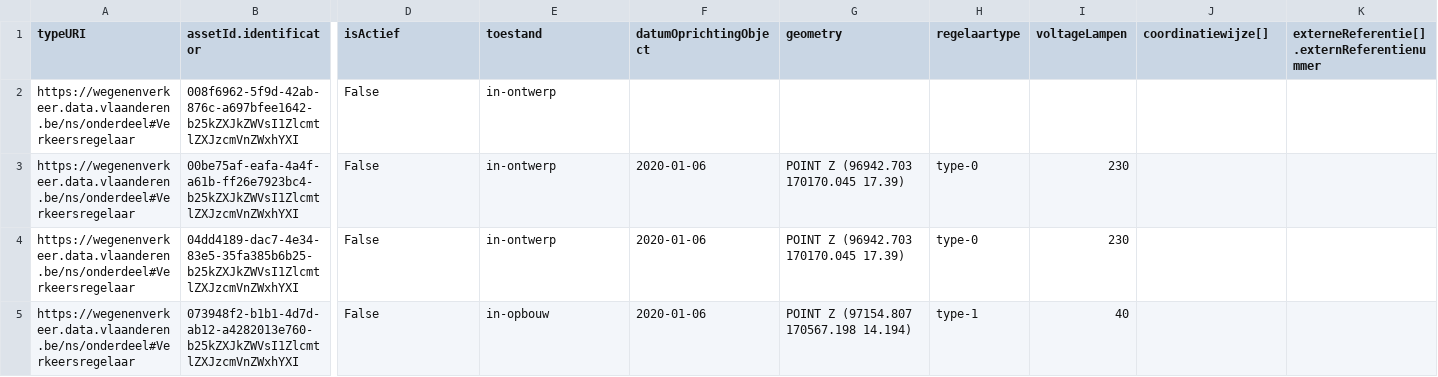
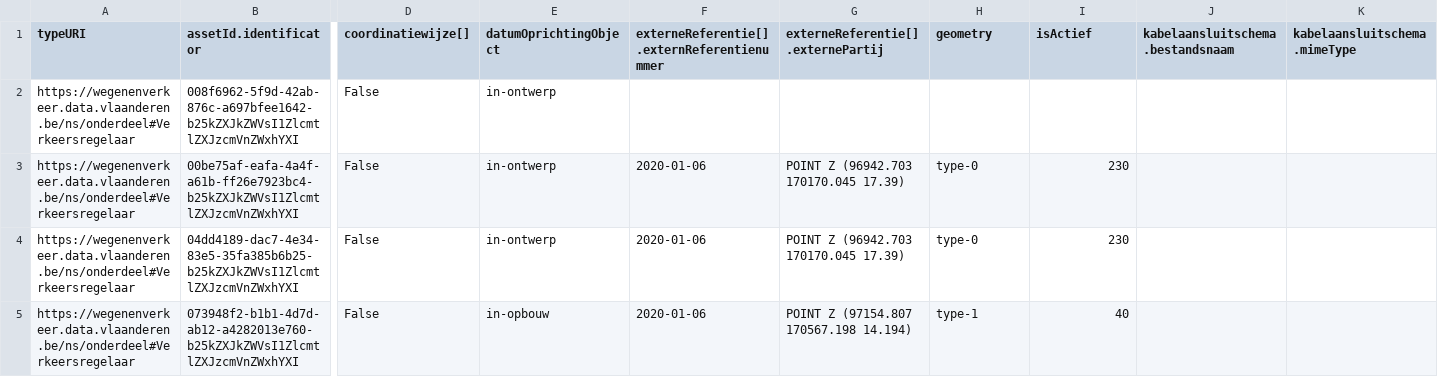
Before and after one commit to davidvlaminck/OTLMOW, a CSV file: UnitTests/FileFormatTests/CSV/test_export_file_VR.csv, drawn as a sheet; only a part is shown, gaps mark what is left out; the diff covers the shown part only; the diff names each change by its address in the sheet, - before the commit and + after, or states it on an @@ line.

Commit message:
csv exporter sort headers

```diff
--- a/UnitTests/FileFormatTests/CSV/test_export_file_VR.csv
+++ b/UnitTests/FileFormatTests/CSV/test_export_file_VR.csv
-D1: isActief
+D1: coordinatiewijze[]
-E1: toestand
+E1: datumOprichtingObject
-F1: datumOprichtingObject
+F1: externeReferentie[].externReferentienummer
-G1: geometry
+G1: externeReferentie[].externePartij
-H1: regelaartype
+H1: geometry
-I1: voltageLampen
+I1: isActief
-J1: coordinatiewijze[]
+J1: kabelaansluitschema.bestandsnaam
-K1: externeReferentie[].externReferentienummer
+K1: kabelaansluitschema.mimeType
```
Also changed, not shown: 15 edited cells elsewhere in this file, 4 other files.
